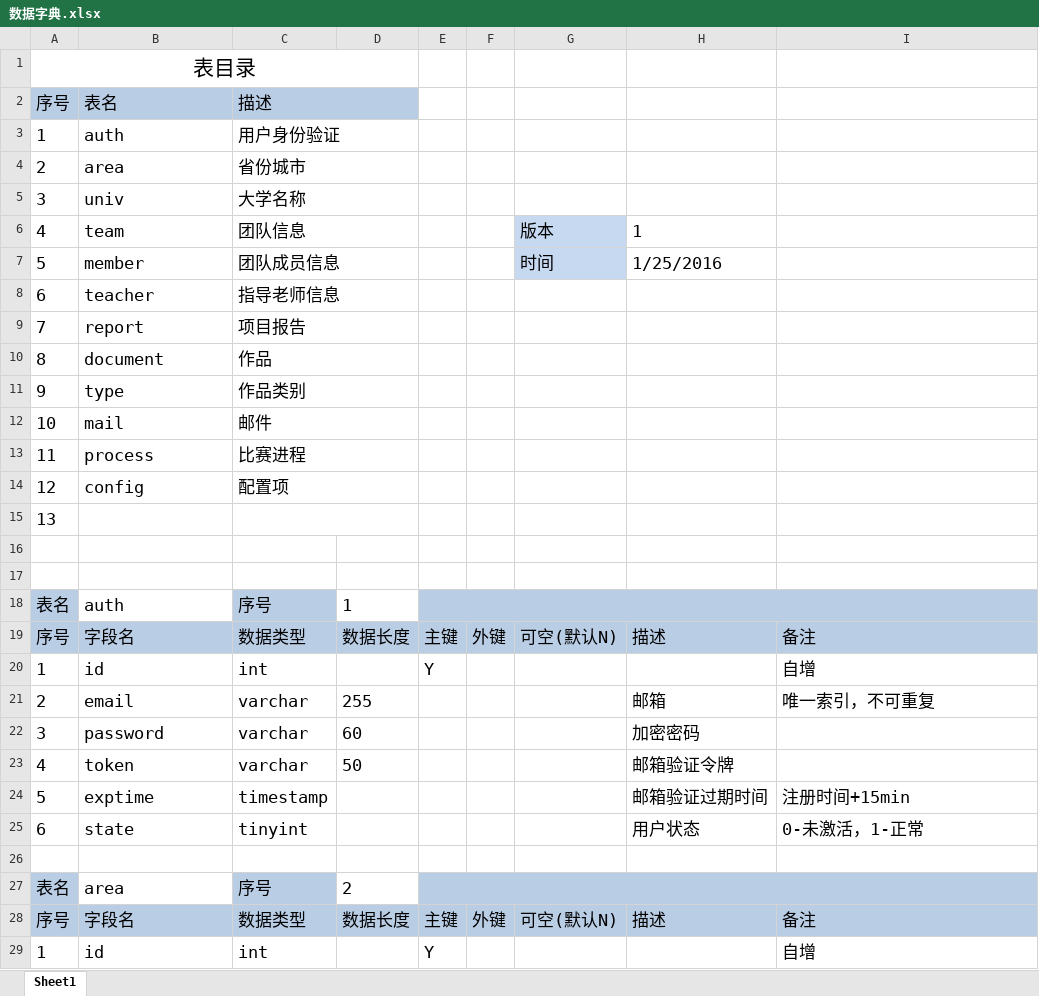
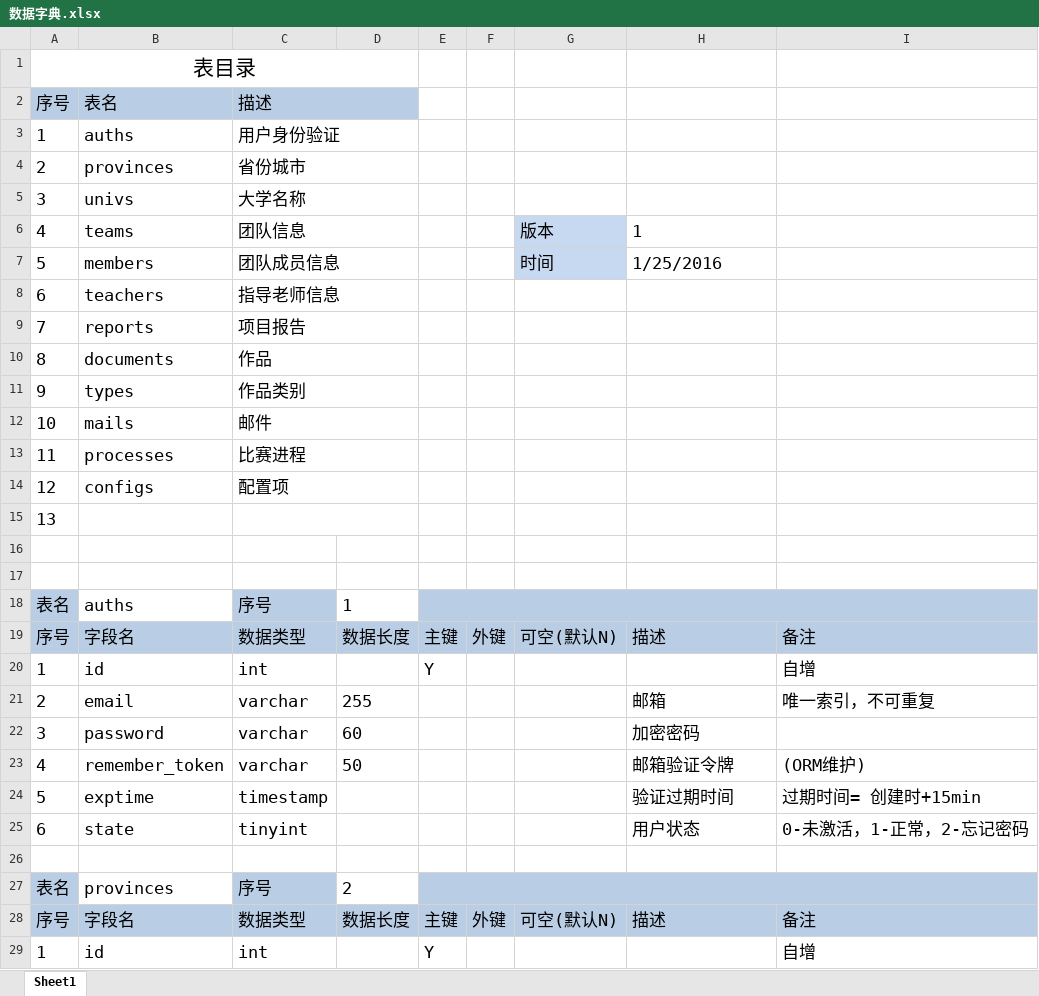
Before and after one commit to YufeiDuan/citicup, an Excel workbook: document/数据字典.xlsx, sheet Sheet1, drawn as a sheet; only a part is shown; values as stored, in another font and other column widths than the file's, no borders; the diff covers the shown part only; the diff names each change by its address in the sheet, - before the commit and + after, or states it on an @@ line.

Commit message:
数据库实现，area,univ表填充数据

```diff
--- a/document/数据字典.xlsx (sheet Sheet1)
+++ b/document/数据字典.xlsx (sheet Sheet1)
-B3 (表名): auth
+B3 (表名): auths
-B4 (表名): area
+B4 (表名): provinces
-B5 (表名): univ
+B5 (表名): univs
-B6 (表名): team
+B6 (表名): teams
-B7 (表名): member
+B7 (表名): members
-B8 (表名): teacher
+B8 (表名): teachers
-B9 (表名): report
+B9 (表名): reports
-B10 (表名): document
+B10 (表名): documents
-B11 (表名): type
+B11 (表名): types
-B12 (表名): mail
+B12 (表名): mails
-B13 (表名): process
+B13 (表名): processes
-B14 (表名): config
+B14 (表名): configs
-B18 (表名): auth
+B18 (表名): auths
-B23 (表名): token
+B23 (表名): remember_token
-I23: (empty)
+I23: (ORM维护)
-H24: 邮箱验证过期时间
+H24: 验证过期时间
-I24: 注册时间+15min
+I24: 过期时间= 创建时+15min
-I25: 0-未激活，1-正常
+I25: 0-未激活，1-正常，2-忘记密码
-B27 (表名): area
+B27 (表名): provinces
```
Also changed, not shown: 2 added rows, 1 removed row and 26 edited cells elsewhere in this sheet, 3 other files.
